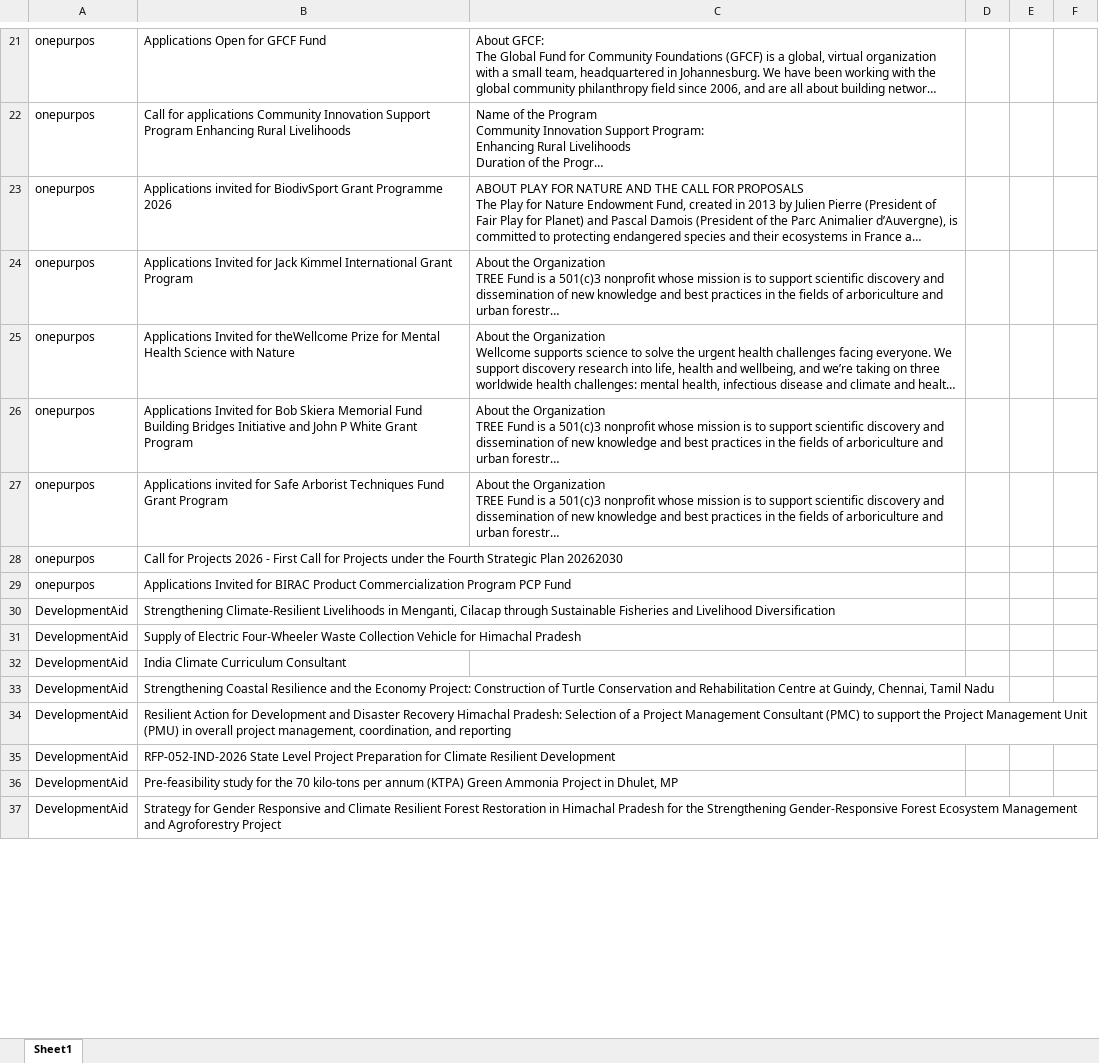
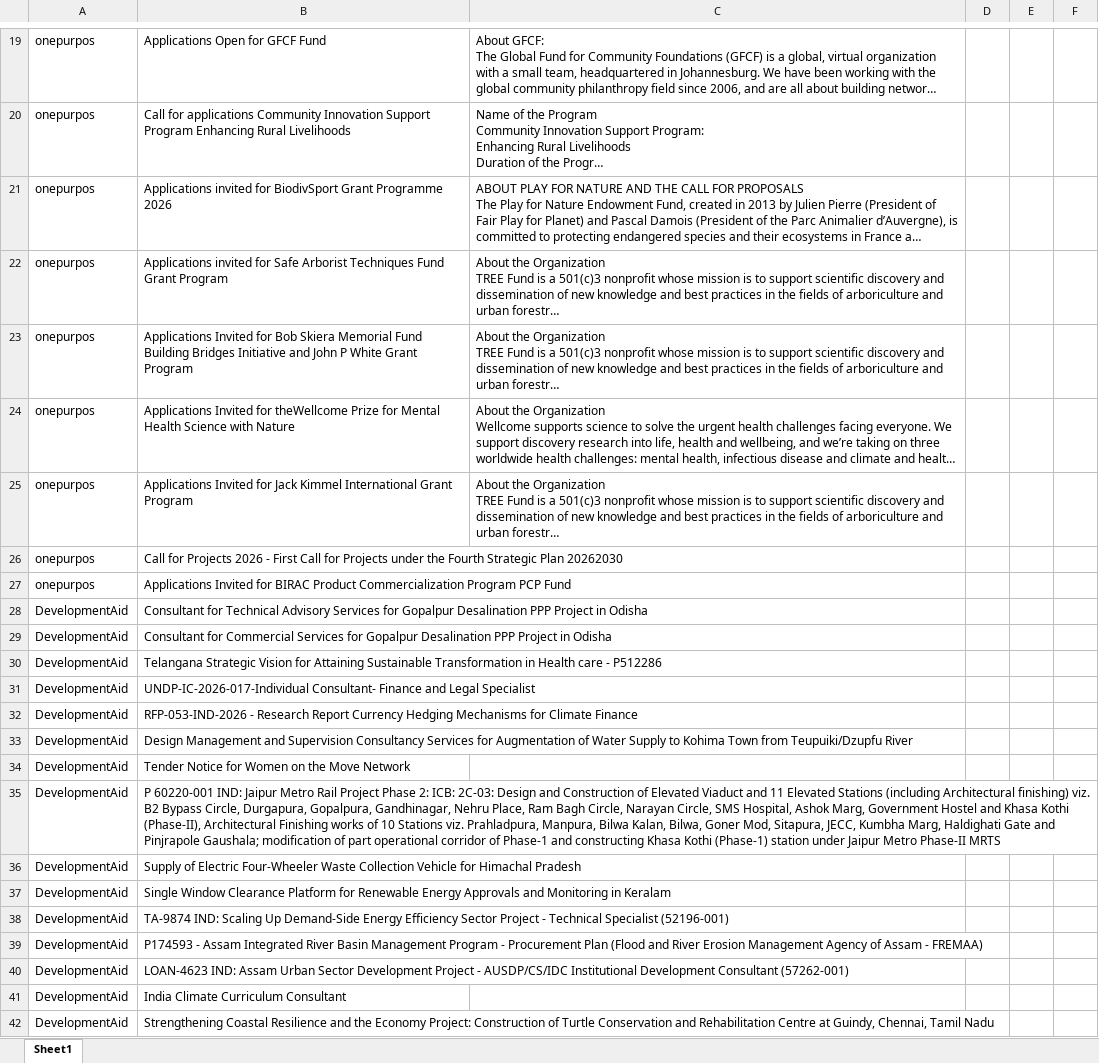
Before and after one commit to RajuSakshena/jobs-scraping-pipeline, an Excel workbook: output/Combined.xlsx, sheet Sheet1, drawn as a sheet; only a part is shown, gaps mark what is left out; the shorter side is filled out with more unchanged rows; long unchanged cells end in …; values as stored, in another font and other column widths than the file's, no borders; addresses are those after the commit; the diff covers the shown part only; the diff names each change by its address in the sheet, - before the commit and + after, or states it on an @@ line.

```diff
--- a/output/Combined.xlsx (sheet Sheet1)
+++ b/output/Combined.xlsx (sheet Sheet1)
@@ row 27 moved to row 22: onepurpos @@
@@ row 26 moved to row 23: onepurpos @@
@@ row 25 moved to row 24: onepurpos @@
+row 28: DevelopmentAid | Consultant for Technical Advisory Services for Gopalpur Desalination PPP Project in Odisha
+row 29: DevelopmentAid | Consultant for Commercial Services for Gopalpur Desalination PPP Project in Odisha
+row 30: DevelopmentAid | Telangana Strategic Vision for Attaining Sustainable Transformation in Health care - P512286
+row 31: DevelopmentAid | UNDP-IC-2026-017-Individual Consultant- Finance and Legal Specialist
+row 32: DevelopmentAid | RFP-053-IND-2026 - Research Report Currency Hedging Mechanisms for Climate Finance
-B33: Strengthening Climate-Resilient Livelihoods in Menganti, Cilacap through Sustainable Fisheries and Livelihood Diversification
+B33: Design Management and Supervision Consultancy Services for Augmentation of Water Supply to Kohima Town from Teupuiki/Dzupfu River
+row 34: DevelopmentAid | Tender Notice for Women on the Move Network
+row 35: DevelopmentAid | P 60220-001 IND: Jaipur Metro Rail Project Phase 2: ICB: 2C-03: Design and Construction of Elevated Viaduct and 11 Elevated Stations (including Architectural finishing) viz. B2 Bypass Circle, Durgapura, Gopalpura, Gandhinagar, Nehru Place, Ram Bagh Circle, Narayan Circle, SMS Hospital, Ashok Marg, Government Hostel and Khasa Kothi (Phase-II), Architectural Finishing works of 10 Stations viz. Prahladpura, Manpura, Bilwa Kalan, Bilwa, Goner Mod, Sitapura, JECC, Kumbha Marg, Haldighati Gate and Pinjrapole Gaushala; modification of part operational corridor of Phase-1 and constructing Khasa Kothi (Phase-1) station under Jaipur Metro Phase-II MRTS
+row 37: DevelopmentAid | Single Window Clearance Platform for Renewable Energy Approvals and Monitoring in Keralam
+row 38: DevelopmentAid | TA-9874 IND: Scaling Up Demand-Side Energy Efficiency Sector Project - Technical Specialist (52196-001)
+row 39: DevelopmentAid | P174593 - Assam Integrated River Basin Management Program - Procurement Plan (Flood and River Erosion Management Agency of Assam - FREMAA)
+row 40: DevelopmentAid | LOAN-4623 IND: Assam Urban Sector Development Project - AUSDP/CS/IDC Institutional Development Consultant (57262-001)
```
Also changed, not shown: 12 removed rows and 2 moved rows elsewhere in this sheet.
